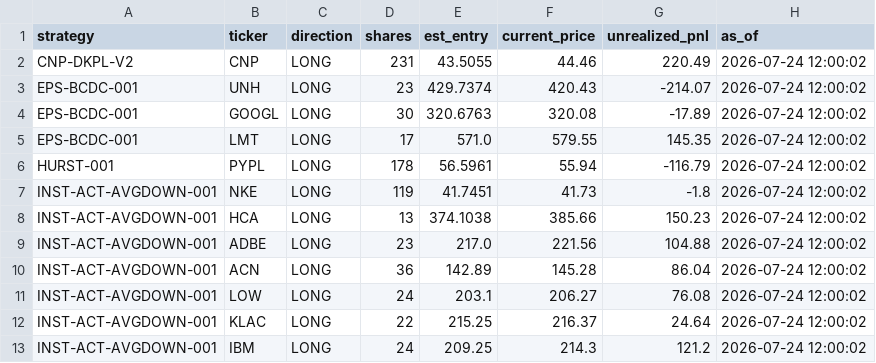
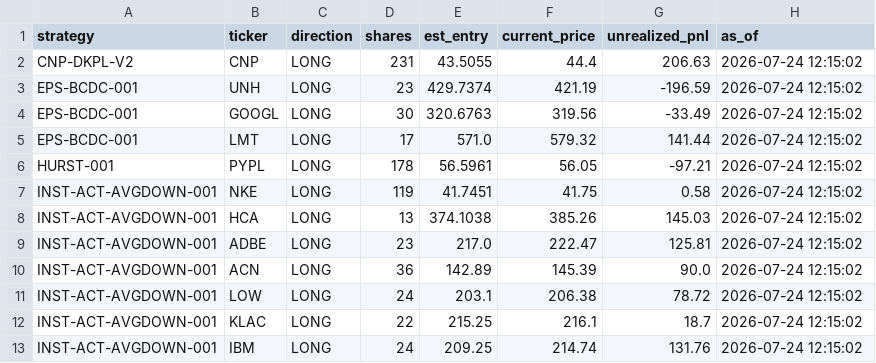
Before and after one commit to juayhiang/alphax-dashboard, a CSV file: data/live_marks.csv, drawn as a sheet.

Commit message:
Auto-sync SYNC-LIVE-MARKS 2026-07-25 00:15

```diff
--- a/data/live_marks.csv
+++ b/data/live_marks.csv
@@ -1,13 +1,13 @@
 strategy,ticker,direction,shares,est_entry,current_price,unrealized_pnl,as_of
-CNP-DKPL-V2,CNP,LONG,231,43.5055,44.46,220.49,2026-07-24 12:00:02
-EPS-BCDC-001,UNH,LONG,23,429.7374,420.43,-214.07,2026-07-24 12:00:02
-EPS-BCDC-001,GOOGL,LONG,30,320.6763,320.08,-17.89,2026-07-24 12:00:02
-EPS-BCDC-001,LMT,LONG,17,571.0,579.55,145.35,2026-07-24 12:00:02
-HURST-001,PYPL,LONG,178,56.5961,55.94,-116.79,2026-07-24 12:00:02
-INST-ACT-AVGDOWN-001,NKE,LONG,119,41.7451,41.73,-1.8,2026-07-24 12:00:02
-INST-ACT-AVGDOWN-001,HCA,LONG,13,374.1038,385.66,150.23,2026-07-24 12:00:02
-INST-ACT-AVGDOWN-001,ADBE,LONG,23,217.0,221.56,104.88,2026-07-24 12:00:02
-INST-ACT-AVGDOWN-001,ACN,LONG,36,142.89,145.28,86.04,2026-07-24 12:00:02
-INST-ACT-AVGDOWN-001,LOW,LONG,24,203.1,206.27,76.08,2026-07-24 12:00:02
-INST-ACT-AVGDOWN-001,KLAC,LONG,22,215.25,216.37,24.64,2026-07-24 12:00:02
-INST-ACT-AVGDOWN-001,IBM,LONG,24,209.25,214.3,121.2,2026-07-24 12:00:02
+CNP-DKPL-V2,CNP,LONG,231,43.5055,44.4,206.63,2026-07-24 12:15:02
+EPS-BCDC-001,UNH,LONG,23,429.7374,421.19,-196.59,2026-07-24 12:15:02
+EPS-BCDC-001,GOOGL,LONG,30,320.6763,319.56,-33.49,2026-07-24 12:15:02
+EPS-BCDC-001,LMT,LONG,17,571.0,579.32,141.44,2026-07-24 12:15:02
+HURST-001,PYPL,LONG,178,56.5961,56.05,-97.21,2026-07-24 12:15:02
+INST-ACT-AVGDOWN-001,NKE,LONG,119,41.7451,41.75,0.58,2026-07-24 12:15:02
+INST-ACT-AVGDOWN-001,HCA,LONG,13,374.1038,385.26,145.03,2026-07-24 12:15:02
+INST-ACT-AVGDOWN-001,ADBE,LONG,23,217.0,222.47,125.81,2026-07-24 12:15:02
+INST-ACT-AVGDOWN-001,ACN,LONG,36,142.89,145.39,90.0,2026-07-24 12:15:02
+INST-ACT-AVGDOWN-001,LOW,LONG,24,203.1,206.38,78.72,2026-07-24 12:15:02
+INST-ACT-AVGDOWN-001,KLAC,LONG,22,215.25,216.1,18.7,2026-07-24 12:15:02
+INST-ACT-AVGDOWN-001,IBM,LONG,24,209.25,214.74,131.76,2026-07-24 12:15:02
```
